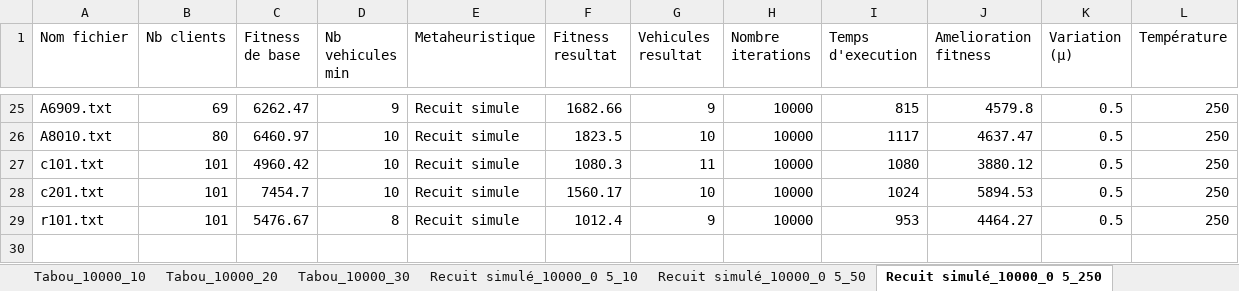
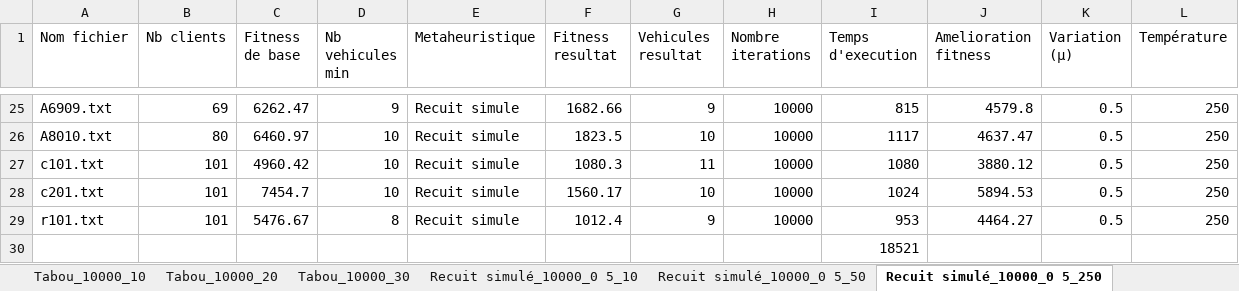
Before and after one commit to remi-martinez/cvrp, an Excel workbook: Analyse données CVRP.xlsx, sheet Recuit simulé_10000_0 5_250, drawn as a sheet; only a part is shown, gaps mark what is left out; values as stored, in another font and other column widths than the file's, no borders; table styles not drawn; the diff names each change by its address in the sheet, - before the commit and + after, or states it on an @@ line.

```diff
--- a/Analyse données CVRP.xlsx (sheet Recuit simulé_10000_0 5_250)
+++ b/Analyse données CVRP.xlsx (sheet Recuit simulé_10000_0 5_250)
+row 30:  |  |  |  |  |  |  |  | 18521
```
Also changed, not shown: sheet Analyse fitness, sheet Recuit simulé_10000_0 9_10, sheet Recuit simulé_10000_0 7_10, sheet Recuit simulé_10000_0 5_50, sheet Recuit simulé_10000_0 5_10, sheet Recuit simulé_10000_0 7_50, 3 more sheets, other sheet tabs, formulas that keep their value, charts or pictures.
